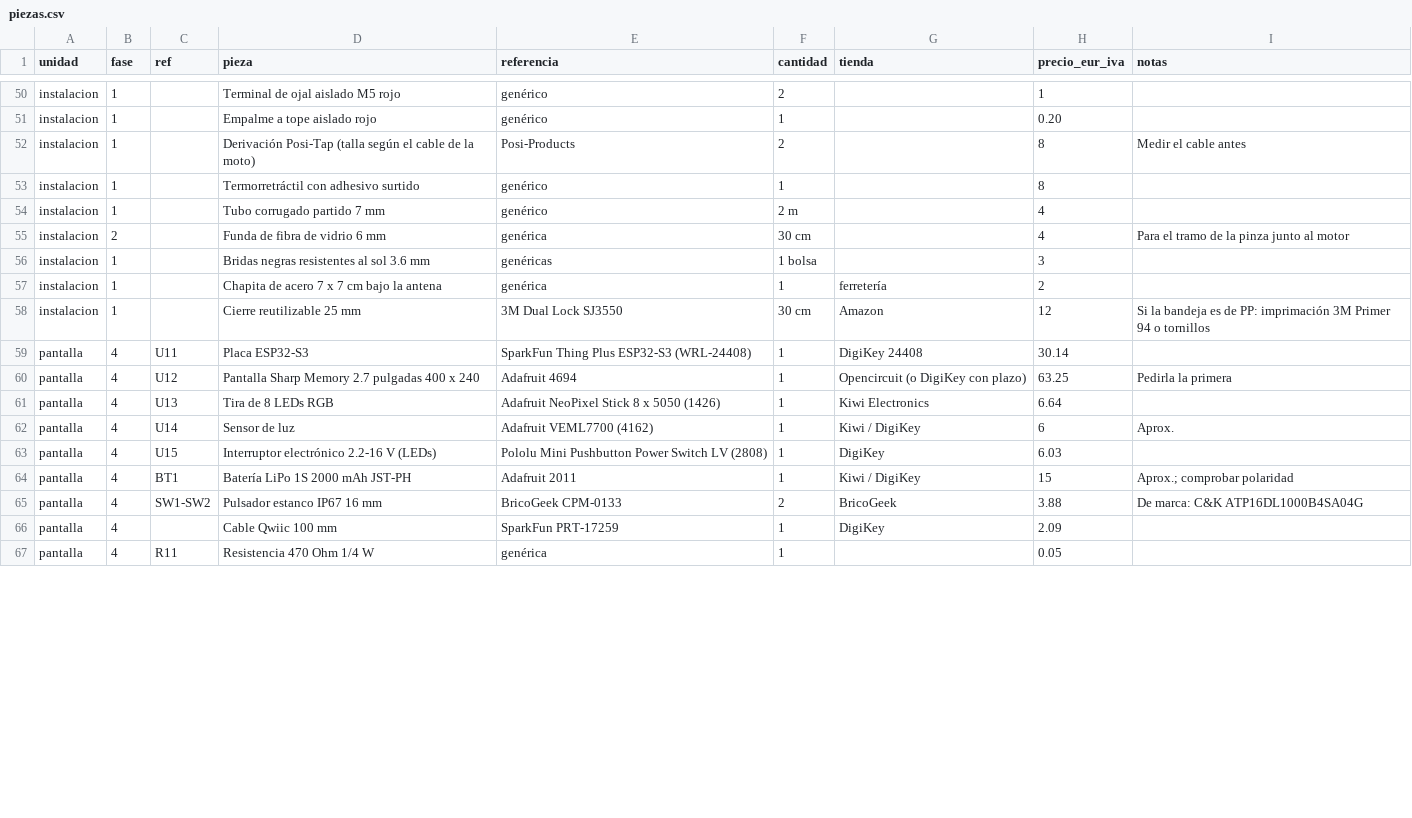
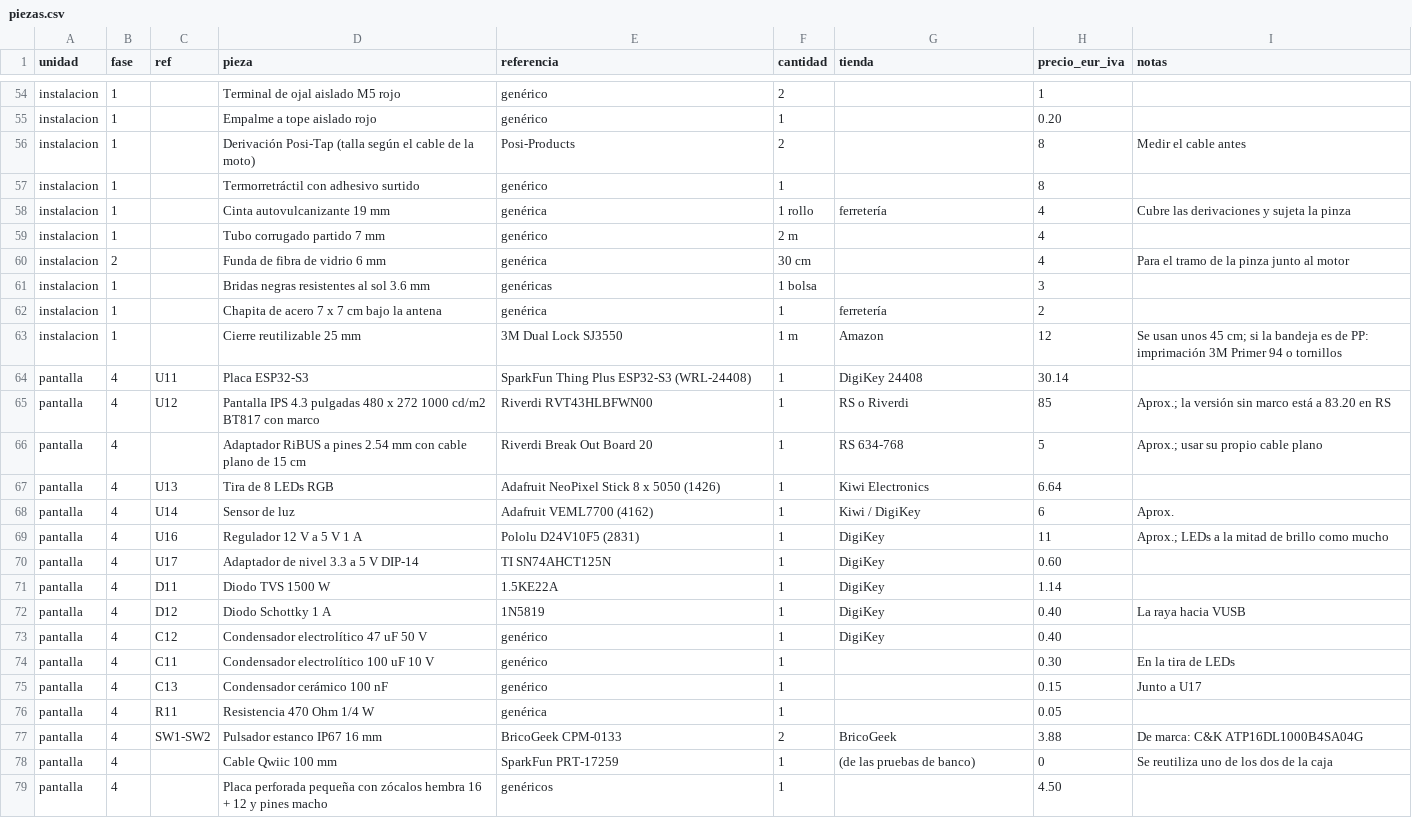
Before and after one commit to Pepe-a-d/streetchaos, a CSV file: hardware/caja/piezas.csv, drawn as a sheet; only a part is shown, gaps mark what is left out; the diff covers the shown part only.

```diff
--- a/hardware/caja/piezas.csv
+++ b/hardware/caja/piezas.csv
@@ -53,2 +57,3 @@ instalacion,1,,Derivación Posi-Tap (talla según el cable de la moto),Posi-Prod
 instalacion,1,,Termorretráctil con adhesivo surtido,genérico,1,,8,
+instalacion,1,,Cinta autovulcanizante 19 mm,genérica,1 rollo,ferretería,4,Cubre las derivaciones y sujeta la pinza
 instalacion,1,,Tubo corrugado partido 7 mm,genérico,2 m,,4,
@@ -57,11 +62,18 @@ instalacion,1,,Bridas negras resistentes al sol 3.6 mm,genéricas,1 bolsa,,3,
 instalacion,1,,Chapita de acero 7 x 7 cm bajo la antena,genérica,1,ferretería,2,
-instalacion,1,,Cierre reutilizable 25 mm,3M Dual Lock SJ3550,30 cm,Amazon,12,Si la bandeja es de PP: imprimación 3M Primer 94 o tornillos
+instalacion,1,,Cierre reutilizable 25 mm,3M Dual Lock SJ3550,1 m,Amazon,12,Se usan unos 45 cm; si la bandeja es de PP: imprimación 3M Primer 94 o tornillos
 pantalla,4,U11,Placa ESP32-S3,SparkFun Thing Plus ESP32-S3 (WRL-24408),1,DigiKey 24408,30.14,
-pantalla,4,U12,Pantalla Sharp Memory 2.7 pulgadas 400 x 240,Adafruit 4694,1,Opencircuit (o DigiKey con plazo),63.25,Pedirla la primera
+pantalla,4,U12,Pantalla IPS 4.3 pulgadas 480 x 272 1000 cd/m2 BT817 con marco,Riverdi RVT43HLBFWN00,1,RS o Riverdi,85,Aprox.; la versión sin marco está a 83.20 en RS
+pantalla,4,,Adaptador RiBUS a pines 2.54 mm con cable plano de 15 cm,Riverdi Break Out Board 20,1,RS 634-768,5,Aprox.; usar su propio cable plano
 pantalla,4,U13,Tira de 8 LEDs RGB,Adafruit NeoPixel Stick 8 x 5050 (1426),1,Kiwi Electronics,6.64,
 pantalla,4,U14,Sensor de luz,Adafruit VEML7700 (4162),1,Kiwi / DigiKey,6,Aprox.
-pantalla,4,U15,Interruptor electrónico 2.2-16 V (LEDs),Pololu Mini Pushbutton Power Switch LV (2808),1,DigiKey,6.03,
-pantalla,4,BT1,Batería LiPo 1S 2000 mAh JST-PH,Adafruit 2011,1,Kiwi / DigiKey,15,Aprox.; comprobar polaridad
+pantalla,4,U16,Regulador 12 V a 5 V 1 A,Pololu D24V10F5 (2831),1,DigiKey,11,Aprox.; LEDs a la mitad de brillo como mucho
+pantalla,4,U17,Adaptador de nivel 3.3 a 5 V DIP-14,TI SN74AHCT125N,1,DigiKey,0.60,
+pantalla,4,D11,Diodo TVS 1500 W,1.5KE22A,1,DigiKey,1.14,
+pantalla,4,D12,Diodo Schottky 1 A,1N5819,1,DigiKey,0.40,La raya hacia VUSB
+pantalla,4,C12,Condensador electrolítico 47 uF 50 V,genérico,1,DigiKey,0.40,
+pantalla,4,C11,Condensador electrolítico 100 uF 10 V,genérico,1,,0.30,En la tira de LEDs
+pantalla,4,C13,Condensador cerámico 100 nF,genérico,1,,0.15,Junto a U17
+pantalla,4,R11,Resistencia 470 Ohm 1/4 W,genérica,1,,0.05,
 pantalla,4,SW1-SW2,Pulsador estanco IP67 16 mm,BricoGeek CPM-0133,2,BricoGeek,3.88,De marca: C&K ATP16DL1000B4SA04G
-pantalla,4,,Cable Qwiic 100 mm,SparkFun PRT-17259,1,DigiKey,2.09,
-pantalla,4,R11,Resistencia 470 Ohm 1/4 W,genérica,1,,0.05,
+pantalla,4,,Cable Qwiic 100 mm,SparkFun PRT-17259,1,(de las pruebas de banco),0,Se reutiliza uno de los dos de la caja
+pantalla,4,,Placa perforada pequeña con zócalos hembra 16 + 12 y pines macho,genéricos,1,,4.50,
```
Also changed, not shown: 8 added rows, 4 removed rows and 13 edited cells elsewhere in this file, 11 other files.
